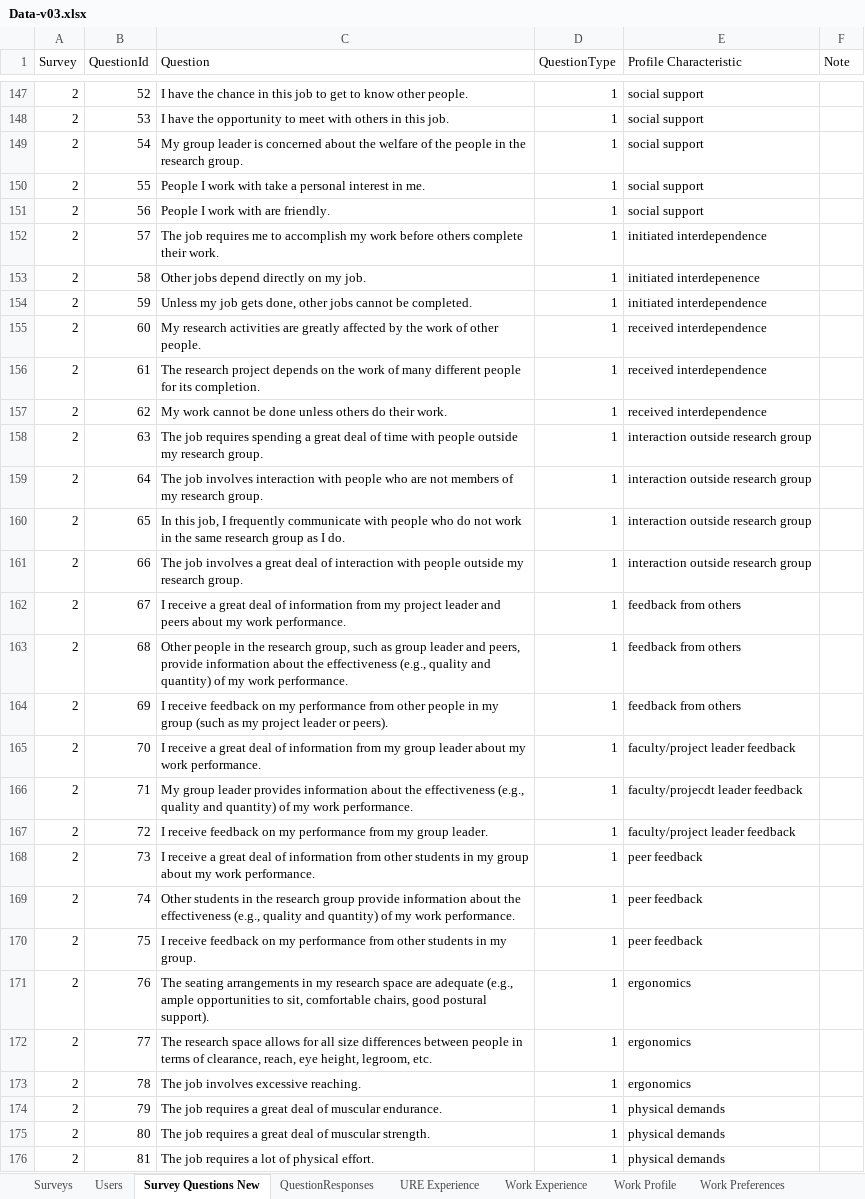
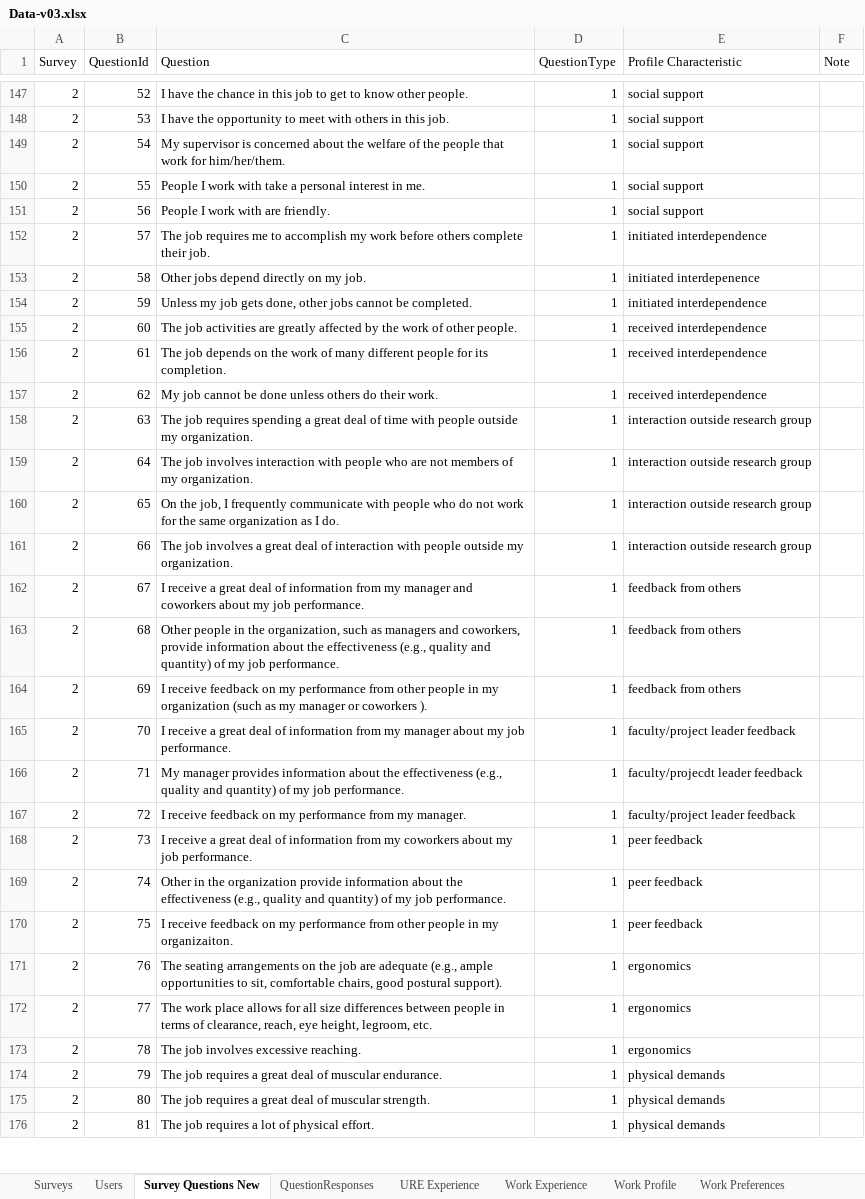
Before and after one commit to sultanovm95/CSC366, an Excel workbook: data/info/Data-v03.xlsx, sheet Survey Questions New, drawn as a sheet; only a part is shown, gaps mark what is left out; values as stored, in another font and other column widths than the file's, no borders; the diff covers the shown part only; the diff names each change by its address in the sheet, - before the commit and + after, or states it on an @@ line.

```diff
--- a/data/info/Data-v03.xlsx (sheet Survey Questions New)
+++ b/data/info/Data-v03.xlsx (sheet Survey Questions New)
-C149 (Question): My group leader is concerned about the welfare of the people in the research group.
+C149 (Question): My supervisor is concerned about the welfare of the people that work for him/her/them.
-C152 (Question): …complete their work.
+C152 (Question): …complete their job.
-C155 (Question): My research activities are…
+C155 (Question): The job activities are…
-C156 (Question): The research project depends on…
+C156 (Question): The job depends on…
-C157 (Question): My work cannot be…
+C157 (Question): My job cannot be…
-C158 (Question): …outside my research group.
+C158 (Question): …outside my organization.
-C159 (Question): …of my research group.
+C159 (Question): …of my organization.
-C160 (Question): In this job, I frequently communicate with people who do not work in the same research group as I…
+C160 (Question): On the job, I frequently communicate with people who do not work for the same organization as I…
-C161 (Question): …outside my research group.
+C161 (Question): …outside my organization.
-C162 (Question): …from my project leader and peers about my work performance.
+C162 (Question): …from my manager and coworkers about my job performance.
-C163 (Question): …in the research group, such as group leader and peers, provide information about the effectiveness (e.g., quality and quantity) of my work performance.
+C163 (Question): …in the organization, such as managers and coworkers, provide information about the effectiveness (e.g., quality and quantity) of my job performance.
-C164 (Question): …in my group (such as my project leader or peers).
+C164 (Question): …in my organization (such as my manager or coworkers ).
-C165 (Question): …from my group leader about my work performance.
+C165 (Question): …from my manager about my job performance.
-C166 (Question): My group leader provides information about the effectiveness (e.g., quality and quantity) of my work performance.
+C166 (Question): My manager provides information about the effectiveness (e.g., quality and quantity) of my job performance.
-C167 (Question): …from my group leader.
+C167 (Question): …from my manager.
-C168 (Question): …information from other students in my group about my work performance.
+C168 (Question): …information from my coworkers about my job performance.
-C169 (Question): Other students in the research group provide information about the effectiveness (e.g., quality and quantity) of my work performance.
+C169 (Question): Other in the organization provide information about the effectiveness (e.g., quality and quantity) of my job performance.
-C170 (Question): …from other students in my group.
+C170 (Question): …from other people in my organizaiton.
-C171 (Question): …seating arrangements in my research space are adequate…
+C171 (Question): …seating arrangements on the job are adequate…
-C172 (Question): The research space allows for…
+C172 (Question): The work place allows for…
```
Also changed, not shown: 15 edited cells elsewhere in this sheet, sheet Work Preferences, sheet Work Experience, 2 other files.
